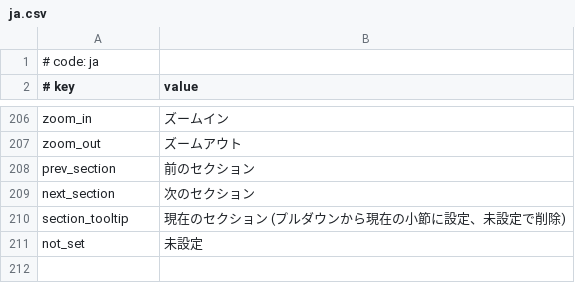
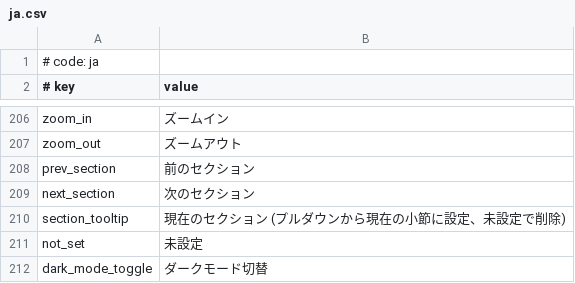
Before and after one commit to andandia/MikuMikuWorld, a CSV file: MikuMikuWorld/res/i18n/ja.csv, drawn as a sheet; only a part is shown, gaps mark what is left out; the diff names each change by its address in the sheet, - before the commit and + after, or states it on an @@ line.

```diff
--- a/MikuMikuWorld/res/i18n/ja.csv
+++ b/MikuMikuWorld/res/i18n/ja.csv
+row 212: dark_mode_toggle | ダークモード切替
```
Also changed, not shown: 5 other files.
